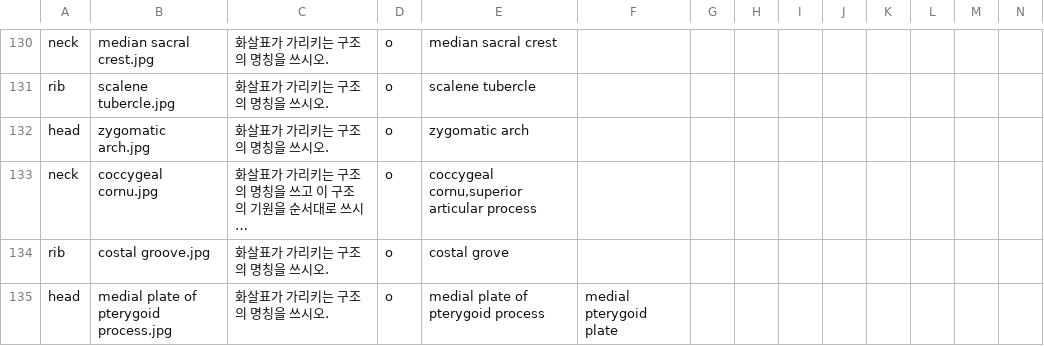
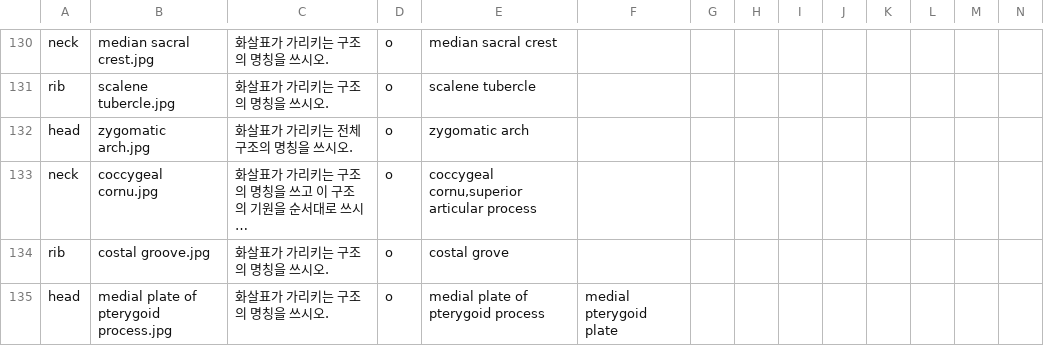
Before and after one commit to syxga/bone-exam-web, a CSV file: data.csv, drawn as a sheet; only a part is shown, gaps mark what is left out; long unchanged cells end in …; the diff names each change by its address in the sheet, - before the commit and + after, or states it on an @@ line.

Commit message:
Add files via upload

```diff
--- a/data.csv
+++ b/data.csv
-C132: 화살표가 가리키는 구조의 명칭을 쓰시오.
+C132: 화살표가 가리키는 전체 구조의 명칭을 쓰시오.
```
